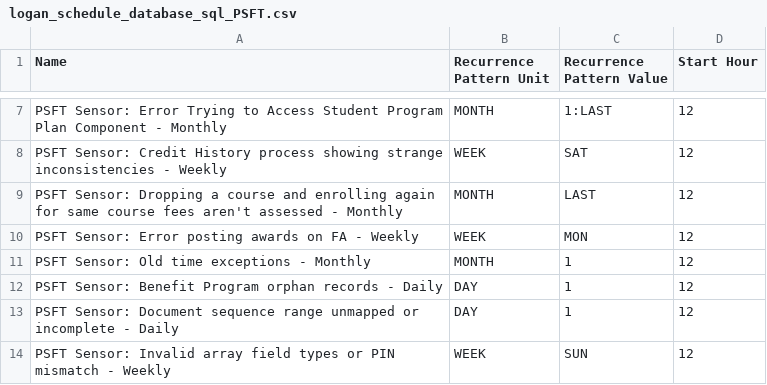
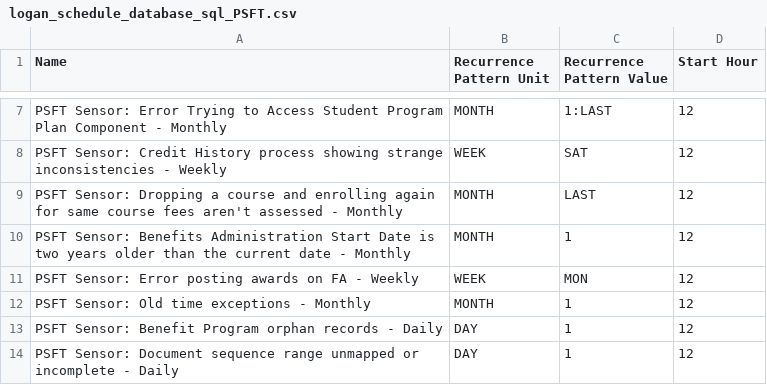
Before and after one commit to oracle-quickstart/oci-peoplesoft-monitoring, a CSV file: contents/schedule/logan_schedule_database_sql_PSFT.csv, drawn as a sheet; only a part is shown, gaps mark what is left out; the shorter side is filled out with more unchanged rows.

```diff
--- a/contents/schedule/logan_schedule_database_sql_PSFT.csv
+++ b/contents/schedule/logan_schedule_database_sql_PSFT.csv
@@ -9,2 +9,3 @@ PSFT Sensor: Credit History process showing strange inconsistencies - Weekly,WEE
 PSFT Sensor: Dropping a course and enrolling again for same course fees aren't assessed - Monthly,MONTH,LAST,12
+PSFT Sensor: Benefits Administration Start Date is two years older than the current date - Monthly,MONTH,1,12
 PSFT Sensor: Error posting awards on FA - Weekly,WEEK,MON,12
```
Also changed, not shown: contents/lookups/PSFT Lookup.csv, 2 other files.
